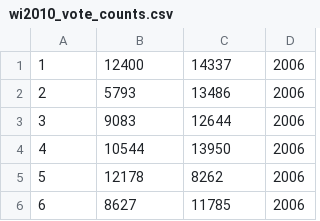
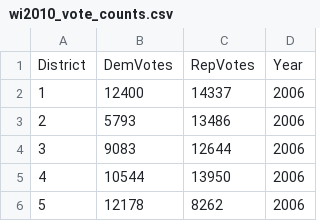
Before and after one commit to ColinMcAuliffe/UnburyTheLead, a CSV file: ELJ/Data/wi2010_vote_counts.csv, drawn as a sheet; only a part is shown; the shorter side is filled out with more unchanged rows; the diff names each change by its address in the sheet, - before the commit and + after, or states it on an @@ line.

```diff
--- a/ELJ/Data/wi2010_vote_counts.csv
+++ b/ELJ/Data/wi2010_vote_counts.csv
+row 1: District | DemVotes | RepVotes | Year
```
Also changed, not shown: 4 other files.
